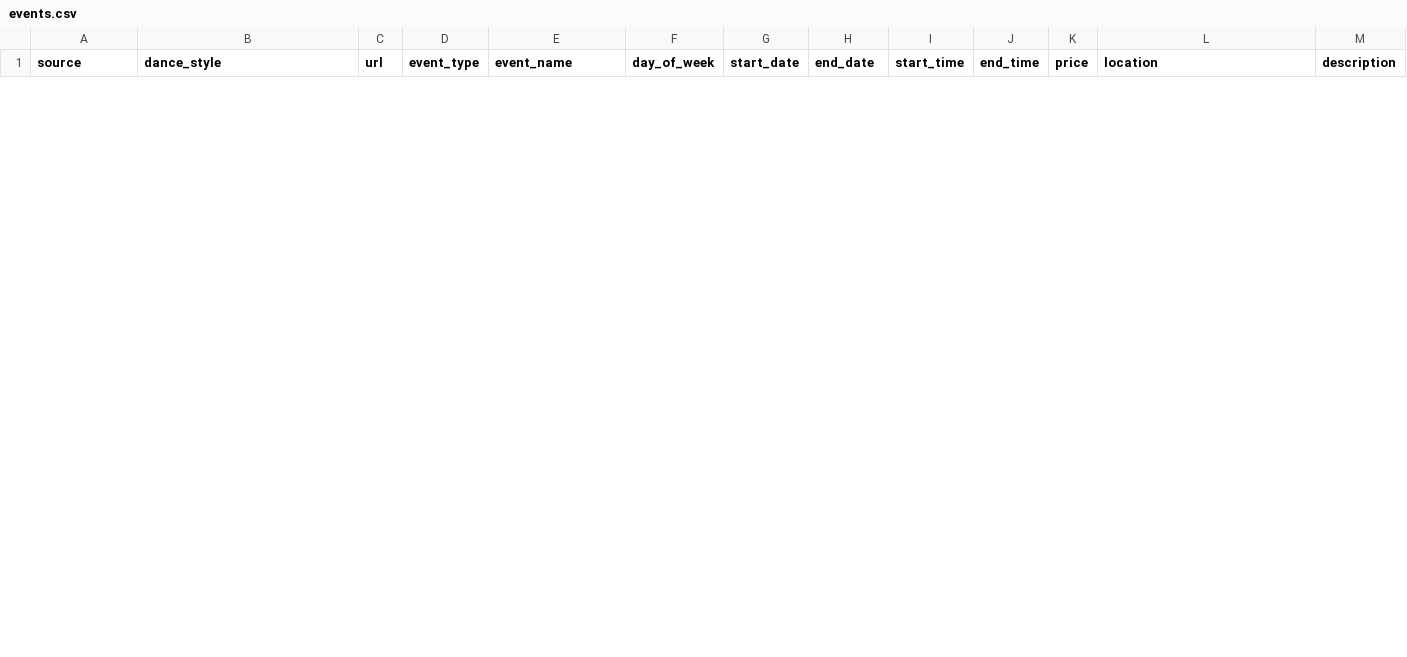
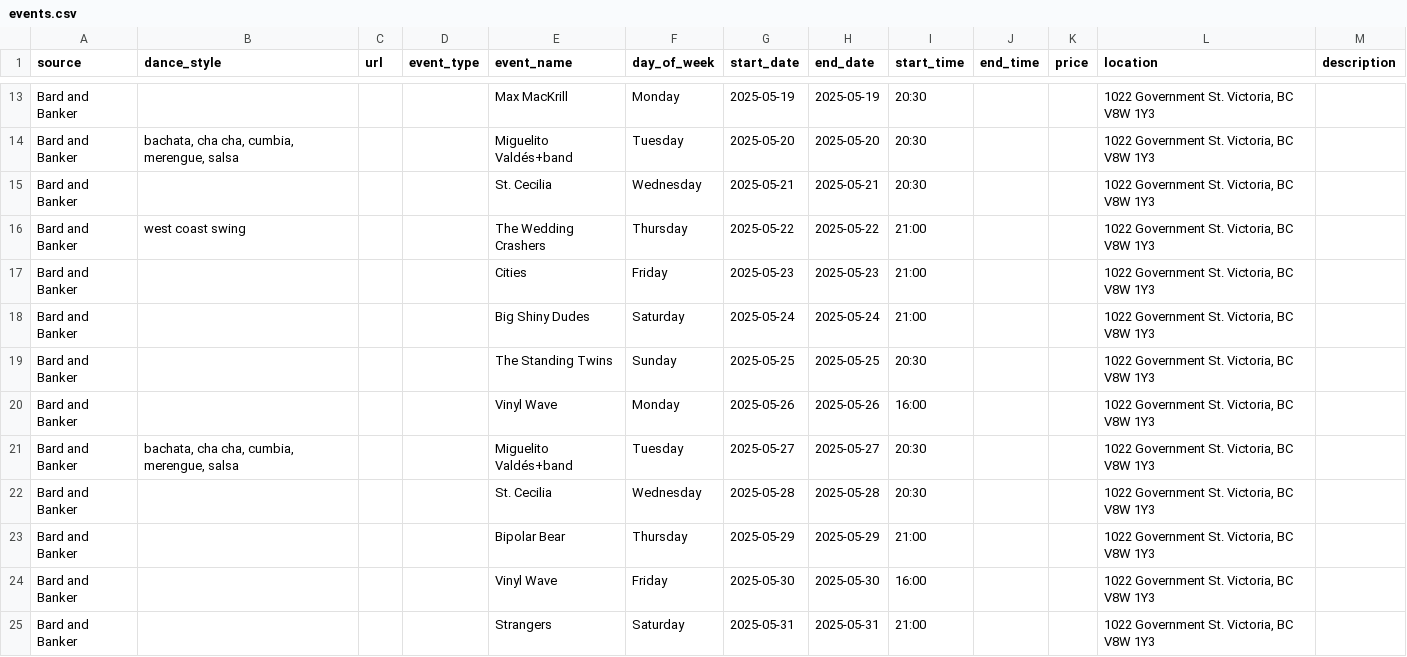
Before and after one commit to LindsayMoir/social_dance_app, a CSV file: output/events.csv, drawn as a sheet; only a part is shown, gaps mark what is left out; the diff covers the shown part only; the diff names each change by its address in the sheet, - before the commit and + after, or states it on an @@ line.

```diff
--- a/output/events.csv
+++ b/output/events.csv
+row 13: Bard and Banker |  |  |  | Max MacKrill | Monday | 2025-05-19 | 2025-05-19 | 20:30 |  |  | 1022 Government St. Victoria, BC V8W 1Y3
+row 14: Bard and Banker | bachata, cha cha, cumbia, merengue, salsa |  |  | Miguelito Valdés+band | Tuesday | 2025-05-20 | 2025-05-20 | 20:30 |  |  | 1022 Government St. Victoria, BC V8W 1Y3
+row 15: Bard and Banker |  |  |  | St. Cecilia | Wednesday | 2025-05-21 | 2025-05-21 | 20:30 |  |  | 1022 Government St. Victoria, BC V8W 1Y3
+row 16: Bard and Banker | west coast swing |  |  | The Wedding Crashers | Thursday | 2025-05-22 | 2025-05-22 | 21:00 |  |  | 1022 Government St. Victoria, BC V8W 1Y3
+row 17: Bard and Banker |  |  |  | Cities | Friday | 2025-05-23 | 2025-05-23 | 21:00 |  |  | 1022 Government St. Victoria, BC V8W 1Y3
+row 18: Bard and Banker |  |  |  | Big Shiny Dudes | Saturday | 2025-05-24 | 2025-05-24 | 21:00 |  |  | 1022 Government St. Victoria, BC V8W 1Y3
+row 19: Bard and Banker |  |  |  | The Standing Twins | Sunday | 2025-05-25 | 2025-05-25 | 20:30 |  |  | 1022 Government St. Victoria, BC V8W 1Y3
+row 20: Bard and Banker |  |  |  | Vinyl Wave | Monday | 2025-05-26 | 2025-05-26 | 16:00 |  |  | 1022 Government St. Victoria, BC V8W 1Y3
+row 21: Bard and Banker | bachata, cha cha, cumbia, merengue, salsa |  |  | Miguelito Valdés+band | Tuesday | 2025-05-27 | 2025-05-27 | 20:30 |  |  | 1022 Government St. Victoria, BC V8W 1Y3
+row 22: Bard and Banker |  |  |  | St. Cecilia | Wednesday | 2025-05-28 | 2025-05-28 | 20:30 |  |  | 1022 Government St. Victoria, BC V8W 1Y3
+row 23: Bard and Banker |  |  |  | Bipolar Bear | Thursday | 2025-05-29 | 2025-05-29 | 21:00 |  |  | 1022 Government St. Victoria, BC V8W 1Y3
+row 24: Bard and Banker |  |  |  | Vinyl Wave | Friday | 2025-05-30 | 2025-05-30 | 16:00 |  |  | 1022 Government St. Victoria, BC V8W 1Y3
+row 25: Bard and Banker |  |  |  | Strangers | Saturday | 2025-05-31 | 2025-05-31 | 21:00 |  |  | 1022 Government St. Victoria, BC V8W 1Y3
```
Also changed, not shown: 11 added rows and 1 removed row elsewhere in this file, data/urls/gs_urls.csv, output/cleaned_events.csv, 5 other files.
